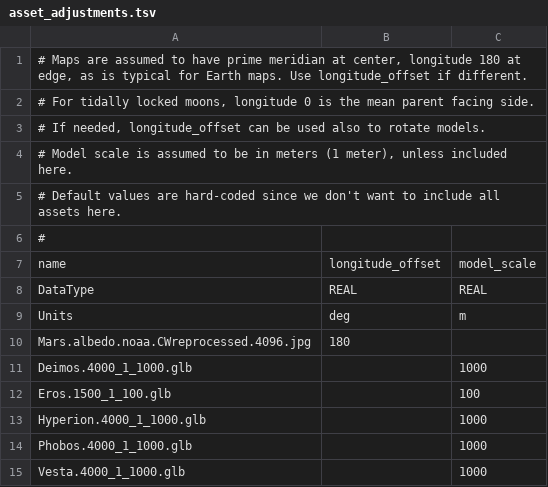
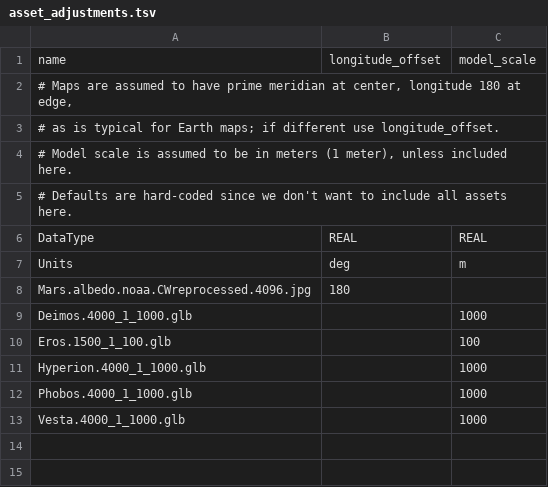
Before and after one commit to ivoyager/ivoyager, a TSV file: data/solar_system/asset_adjustments.tsv, drawn as a sheet.

```diff
--- a/data/solar_system/asset_adjustments.tsv
+++ b/data/solar_system/asset_adjustments.tsv
@@ -1,8 +1,6 @@
-# Maps are assumed to have prime meridian at center, longitude 180 at edge, as is typical for Earth maps. Use longitude_offset if different.		
-# For tidally locked moons, longitude 0 is the mean parent facing side.		
-# If needed, longitude_offset can be used also to rotate models.		
+name	longitude_offset	model_scale
+# Maps are assumed to have prime meridian at center, longitude 180 at edge,		
+# as is typical for Earth maps; if different use longitude_offset.		
 # Model scale is assumed to be in meters (1 meter), unless included here.		
-# Default values are hard-coded since we don't want to include all assets here.		
-#		
-name	longitude_offset	model_scale
+# Defaults are hard-coded since we don't want to include all assets here.		
 DataType	REAL	REAL
```
Also changed, not shown: data/solar_system/models.tsv, data/solar_system/moons.tsv, 13 other files.
